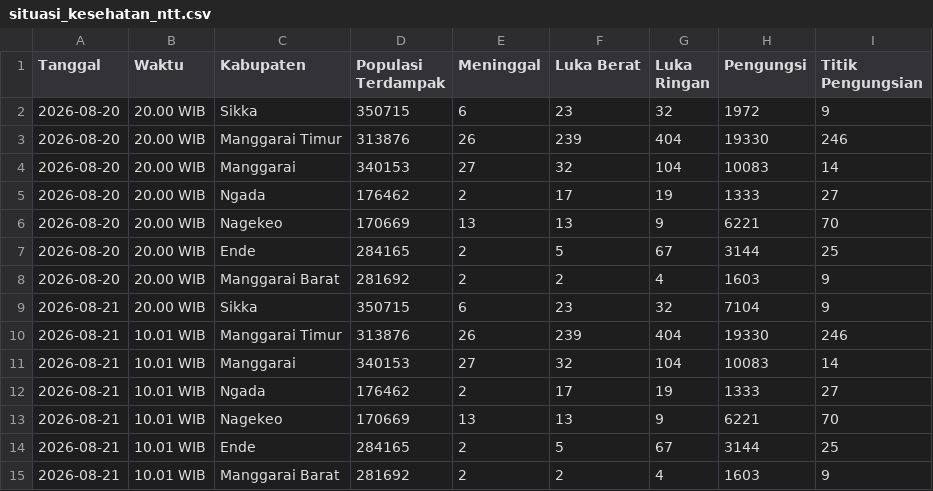
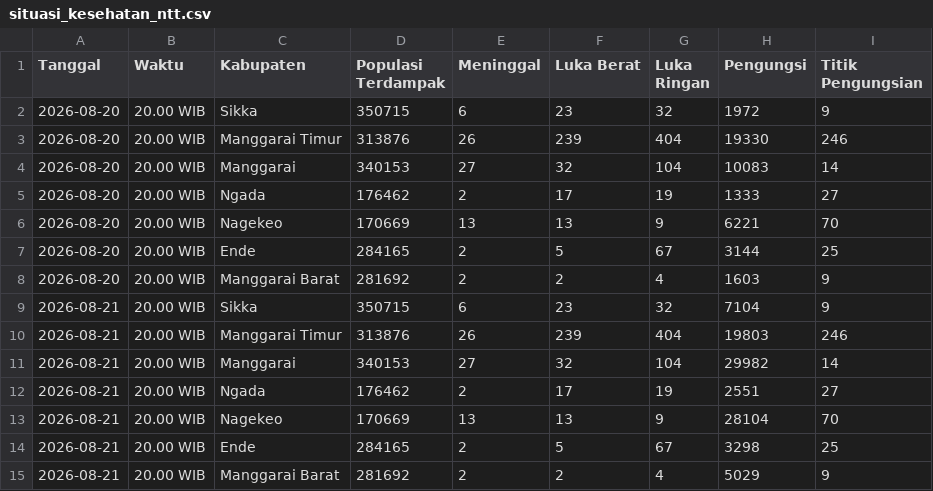
Before and after one commit to cuatiawww/dashboard, a CSV file: public/data/gempa-ntt/situasi_kesehatan_ntt.csv, drawn as a sheet.

Commit message:
fix(data): perbarui seluruh rincian pengungsi per kabupaten (Sikka: 7.104, Manggarai Timur: 19.803, Manggarai: 29.982, Ngada: 2.551, Nagekeo: 28.104, Ende: 3.298, Manggarai Barat: 5.029 - Total 95.871 Jiwa) sesuai laporan update 20.00 WIB EOC

```diff
--- a/public/data/gempa-ntt/situasi_kesehatan_ntt.csv
+++ b/public/data/gempa-ntt/situasi_kesehatan_ntt.csv
@@ -9,7 +9,7 @@ Tanggal,Waktu,Kabupaten,Populasi Terdampak,Meninggal,Luka Berat,Luka Ringan,Peng
 2026-08-21,20.00 WIB,Sikka,350715,6,23,32,7104,9
-2026-08-21,10.01 WIB,Manggarai Timur,313876,26,239,404,19330,246
-2026-08-21,10.01 WIB,Manggarai,340153,27,32,104,10083,14
-2026-08-21,10.01 WIB,Ngada,176462,2,17,19,1333,27
-2026-08-21,10.01 WIB,Nagekeo,170669,13,13,9,6221,70
-2026-08-21,10.01 WIB,Ende,284165,2,5,67,3144,25
-2026-08-21,10.01 WIB,Manggarai Barat,281692,2,2,4,1603,9
+2026-08-21,20.00 WIB,Manggarai Timur,313876,26,239,404,19803,246
+2026-08-21,20.00 WIB,Manggarai,340153,27,32,104,29982,14
+2026-08-21,20.00 WIB,Ngada,176462,2,17,19,2551,27
+2026-08-21,20.00 WIB,Nagekeo,170669,13,13,9,28104,70
+2026-08-21,20.00 WIB,Ende,284165,2,5,67,3298,25
+2026-08-21,20.00 WIB,Manggarai Barat,281692,2,2,4,5029,9
```
Also changed, not shown: 2 other files.
